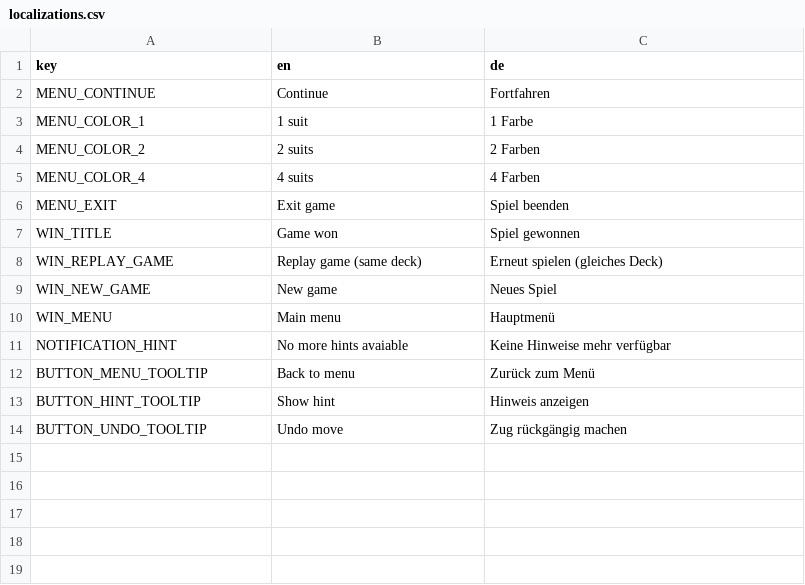
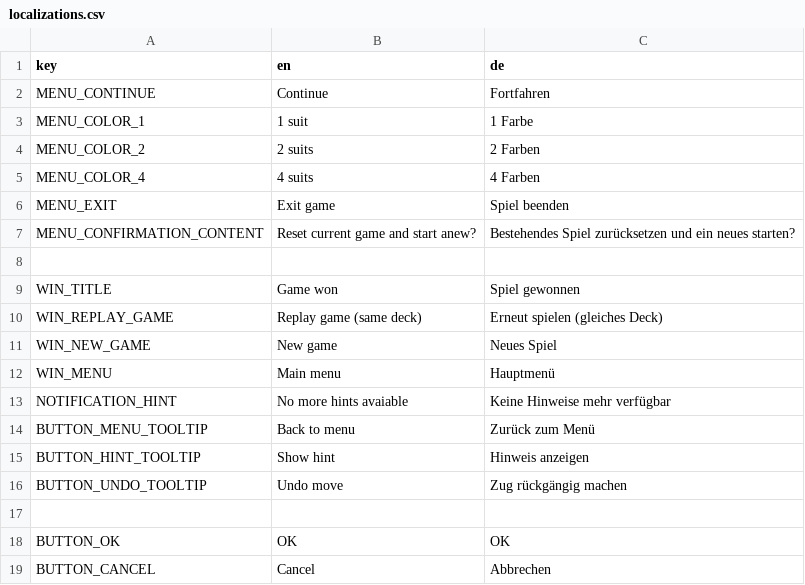
Before and after one commit to Kris-kun/spider-solitaire, a CSV file: localization/localizations.csv, drawn as a sheet; the diff names each change by its address in the sheet, - before the commit and + after, or states it on an @@ line.

Commit message:
Add confirmation on new game if one already exists

```diff
--- a/localization/localizations.csv
+++ b/localization/localizations.csv
+row 7: MENU_CONFIRMATION_CONTENT | Reset current game and start anew? | Bestehendes Spiel zurücksetzen und ein neues starten?
+row 8: (empty)
+row 17: (empty)
+row 18: BUTTON_OK | OK | OK
+row 19: BUTTON_CANCEL | Cancel | Abbrechen
```
Also changed, not shown: 3 other files.
